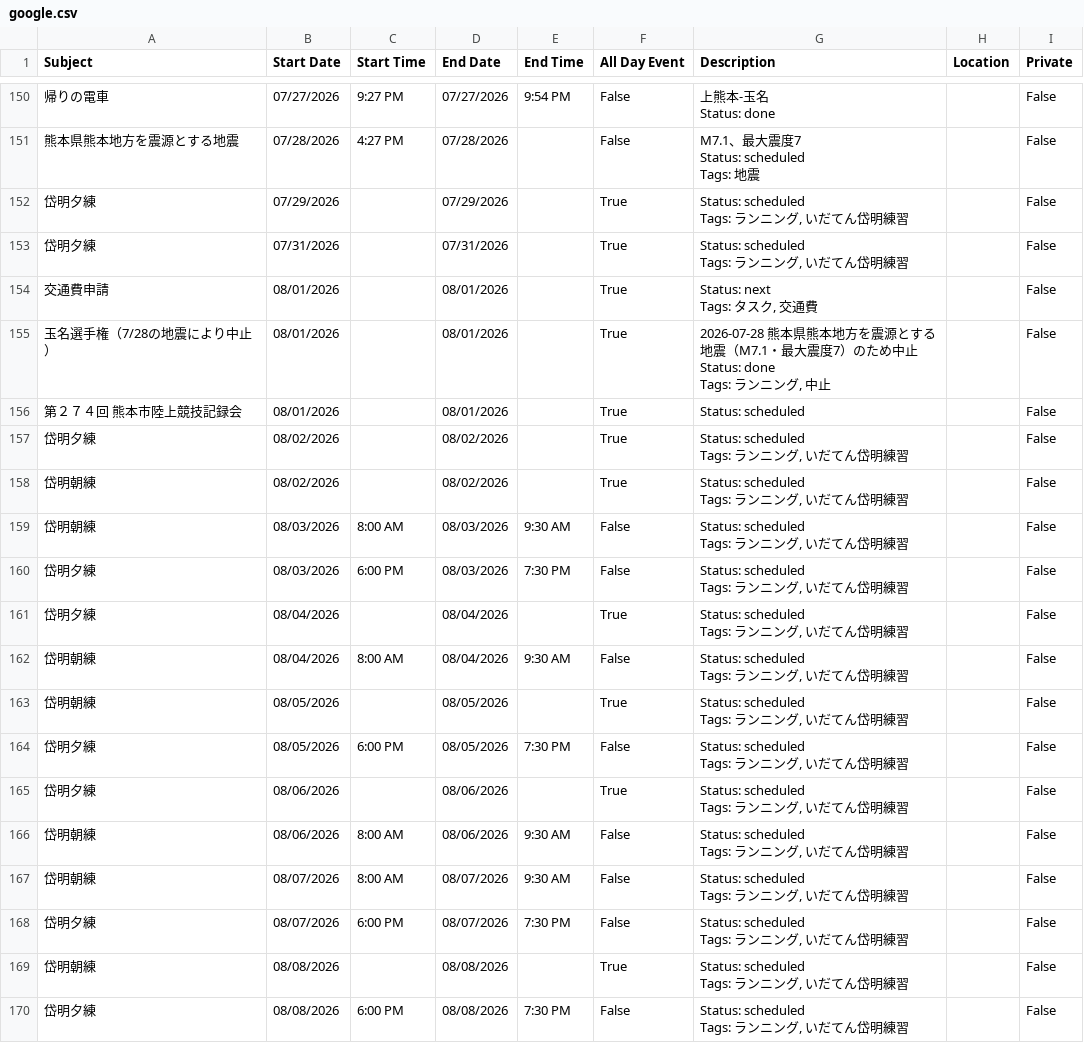
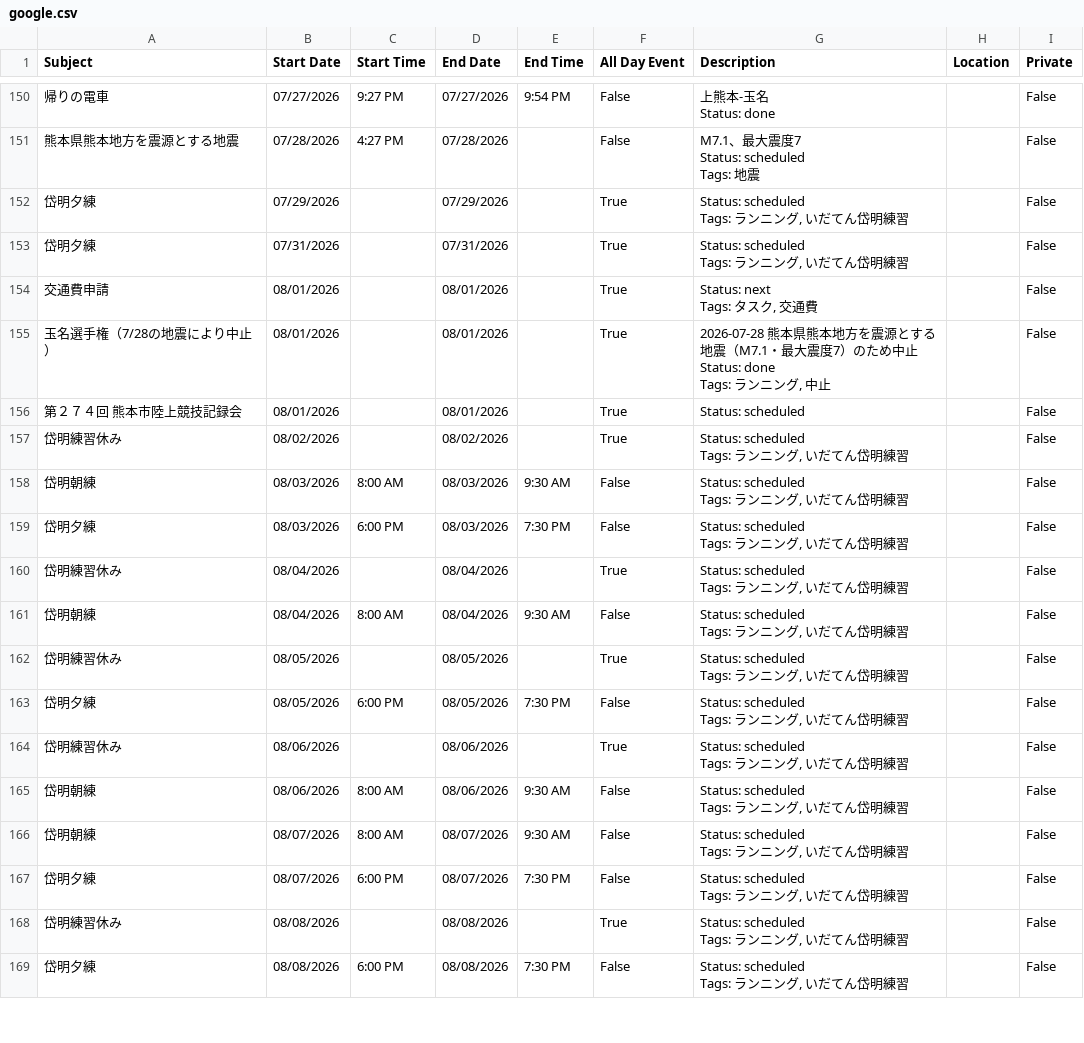
Before and after one commit to tatsuki-github/INBOX, a CSV file: out/2026/google.csv, drawn as a sheet; only a part is shown, gaps mark what is left out; the diff covers the shown part only.

```diff
--- a/out/2026/google.csv
+++ b/out/2026/google.csv
@@ -356,6 +356,4 @@ Tags: ランニング, 中止",,False
 第２７４回 熊本市陸上競技記録会,08/01/2026,,08/01/2026,,True,Status: scheduled,,False
-岱明夕練,08/02/2026,,08/02/2026,,True,"Status: scheduled
-Tags: ランニング, いだてん岱明練習",,False
-岱明朝練,08/02/2026,,08/02/2026,,True,"Status: scheduled
-Tags: ランニング, いだてん岱明練習",,False
+岱明練習休み,08/02/2026,,08/02/2026,,True,"Status: scheduled
+Tags: ランニング, いだてん岱明練習",,False
 岱明朝練,08/03/2026,8:00 AM,08/03/2026,9:30 AM,False,"Status: scheduled
@@ -364,12 +362,12 @@ Tags: ランニング, いだてん岱明練習",,False
 Tags: ランニング, いだてん岱明練習",,False
-岱明夕練,08/04/2026,,08/04/2026,,True,"Status: scheduled
-Tags: ランニング, いだてん岱明練習",,False
+岱明練習休み,08/04/2026,,08/04/2026,,True,"Status: scheduled
+Tags: ランニング, いだてん岱明練習",,False
 岱明朝練,08/04/2026,8:00 AM,08/04/2026,9:30 AM,False,"Status: scheduled
 Tags: ランニング, いだてん岱明練習",,False
-岱明朝練,08/05/2026,,08/05/2026,,True,"Status: scheduled
-Tags: ランニング, いだてん岱明練習",,False
+岱明練習休み,08/05/2026,,08/05/2026,,True,"Status: scheduled
+Tags: ランニング, いだてん岱明練習",,False
 岱明夕練,08/05/2026,6:00 PM,08/05/2026,7:30 PM,False,"Status: scheduled
 Tags: ランニング, いだてん岱明練習",,False
-岱明夕練,08/06/2026,,08/06/2026,,True,"Status: scheduled
-Tags: ランニング, いだてん岱明練習",,False
+岱明練習休み,08/06/2026,,08/06/2026,,True,"Status: scheduled
+Tags: ランニング, いだてん岱明練習",,False
 岱明朝練,08/06/2026,8:00 AM,08/06/2026,9:30 AM,False,"Status: scheduled
@@ -380,4 +378,4 @@ Tags: ランニング, いだてん岱明練習",,False
 Tags: ランニング, いだてん岱明練習",,False
-岱明朝練,08/08/2026,,08/08/2026,,True,"Status: scheduled
-Tags: ランニング, いだてん岱明練習",,False
+岱明練習休み,08/08/2026,,08/08/2026,,True,"Status: scheduled
+Tags: ランニング, いだてん岱明練習",,False
 岱明夕練,08/08/2026,6:00 PM,08/08/2026,7:30 PM,False,"Status: scheduled
```
Also changed, not shown: 5 removed rows and 12 edited cells elsewhere in this file, out/2026/notion.csv, out/2026/source.csv, 1 other file.
